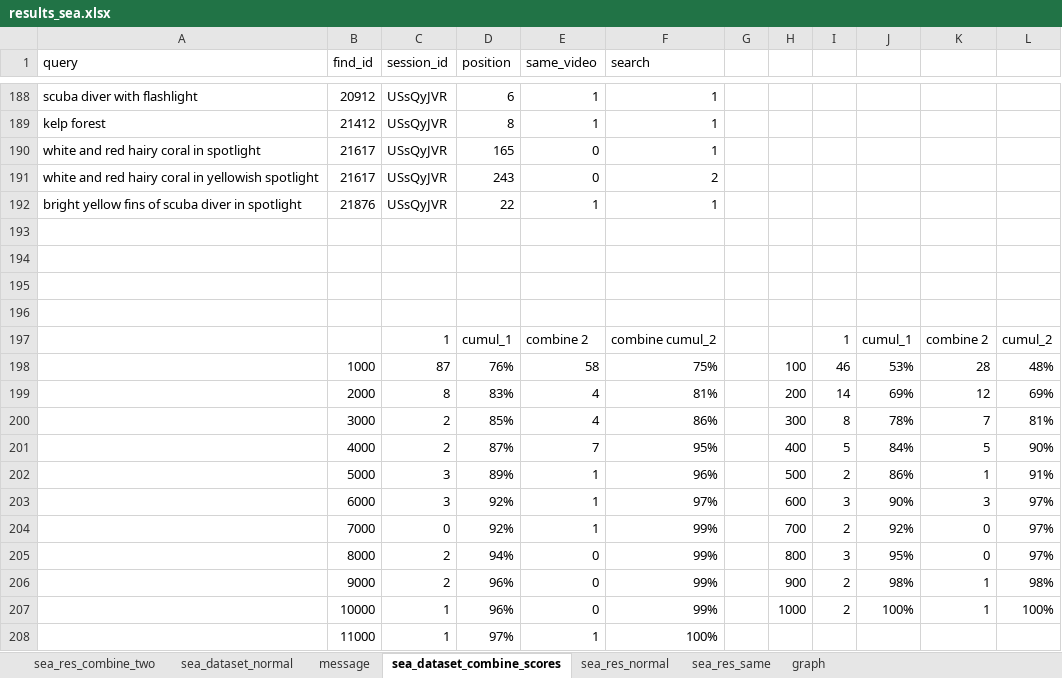
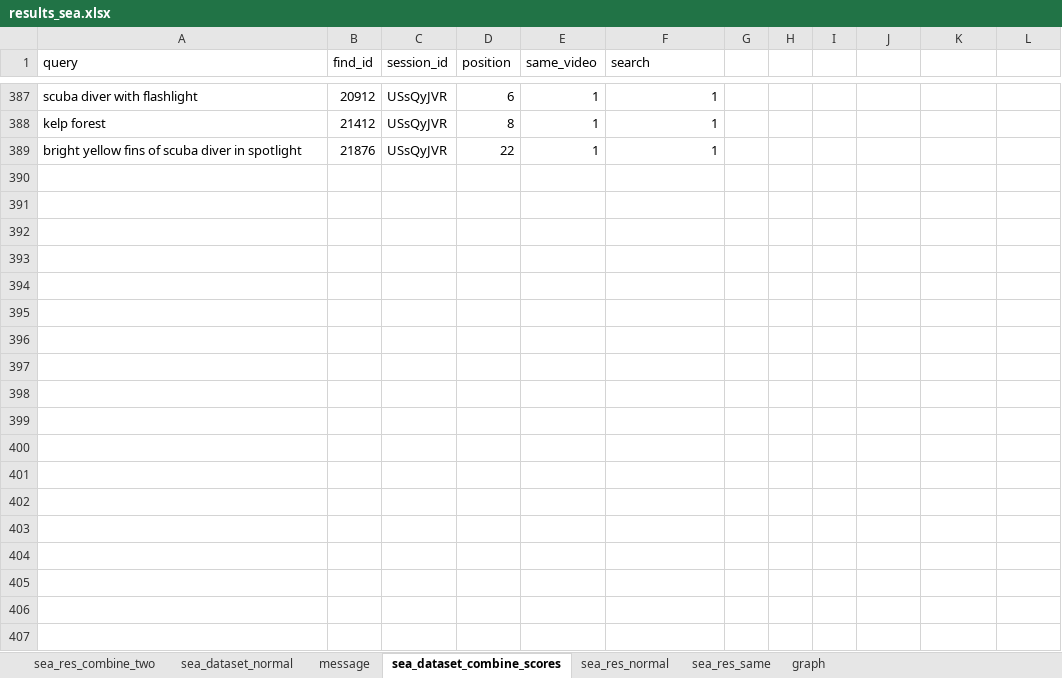
Before and after one commit to zuzavop/image-searcher, an Excel workbook: result/results_sea.xlsx, sheet sea_dataset_combine_scores, drawn as a sheet; only a part is shown, gaps mark what is left out; values as stored, in another font and other column widths than the file's, no borders; charts and pictures and table styles not drawn; removed rows and columns are numbered as before the commit, all else as after; the diff covers the shown part only; the diff names each change by its address in the sheet, - before the commit and + after, or states it on an @@ line.

```diff
--- a/result/results_sea.xlsx (sheet sea_dataset_combine_scores)
+++ b/result/results_sea.xlsx (sheet sea_dataset_combine_scores)
-row 190: white and red hairy coral in spotlight | 21617 | USsQyJVR | 165 | 0 | 1
-row 191: white and red hairy coral in yellowish spotlight | 21617 | USsQyJVR | 243 | 0 | 2
-row 193: (empty)
-row 194: (empty)
-row 195: (empty)
-row 196: (empty)
-row 197:  |  | 1 | cumul_1 | combine 2 | combine cumul_2 |  |  | 1 | cumul_1 | combine 2 | cumul_2
-row 198:  | 1000 | 87 | 76% | 58 | 75% |  | 100 | 46 | 53% | 28 | 48%
-row 199:  | 2000 | 8 | 83% | 4 | 81% |  | 200 | 14 | 69% | 12 | 69%
-row 200:  | 3000 | 2 | 85% | 4 | 86% |  | 300 | 8 | 78% | 7 | 81%
-row 201:  | 4000 | 2 | 87% | 7 | 95% |  | 400 | 5 | 84% | 5 | 90%
-row 202:  | 5000 | 3 | 89% | 1 | 96% |  | 500 | 2 | 86% | 1 | 91%
-row 203:  | 6000 | 3 | 92% | 1 | 97% |  | 600 | 3 | 90% | 3 | 97%
-row 204:  | 7000 | 0 | 92% | 1 | 99% |  | 700 | 2 | 92% | 0 | 97%
-row 205:  | 8000 | 2 | 94% | 0 | 99% |  | 800 | 3 | 95% | 0 | 97%
-row 206:  | 9000 | 2 | 96% | 0 | 99% |  | 900 | 2 | 98% | 1 | 98%
-row 207:  | 10000 | 1 | 96% | 0 | 99% |  | 1000 | 2 | 100% | 1 | 100%
-row 208:  | 11000 | 1 | 97% | 1 | 100%
```
Also changed, not shown: 232 added rows, 45 removed rows and 14 edited cells elsewhere in this sheet, sheet sea_dataset_normal, formulas that keep their value, charts or pictures, 6 other files.
